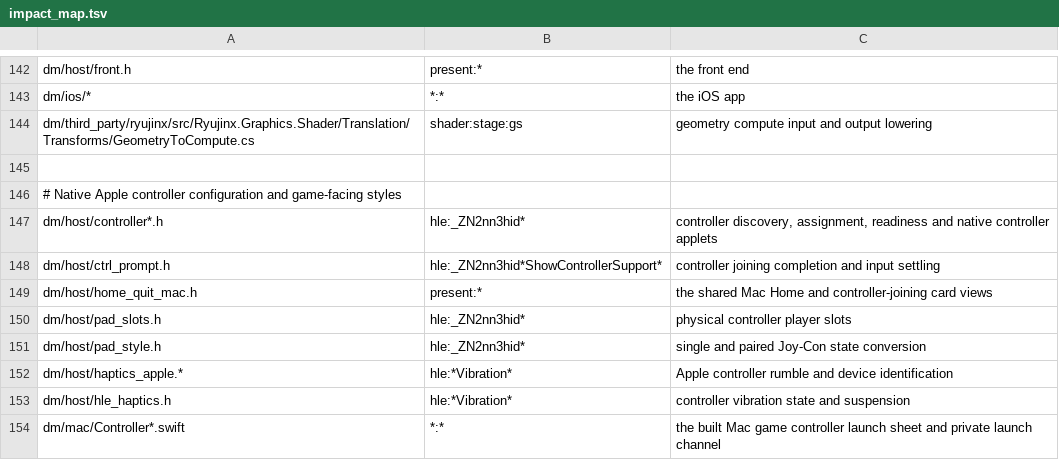
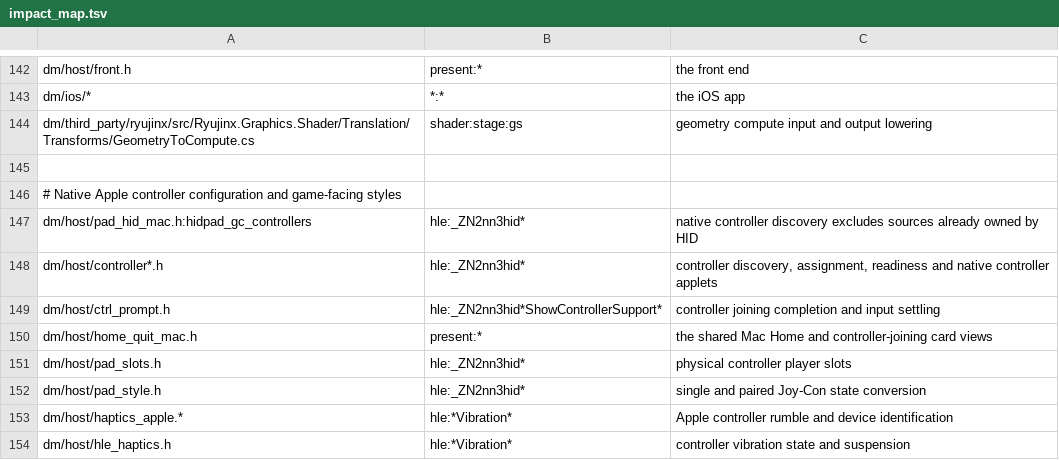
Before and after one commit to dandelion711/nxnative, a TSV file: dm/tools/impact_map.tsv, drawn as a sheet; only a part is shown, gaps mark what is left out; the shorter side is filled out with more unchanged rows.

Commit message:
Guard absent controller sources and make lint invariants explicit
Nullable controller sources now keep the existing no-choice and role-zero fallback without entering nonnull Foundation lookups. Disconnected sources cannot wait for press admission. Reject invalid player sentinels explicitly before bit shifts. Check screenshot allocation and writes, read the test launch environment once, and compare shared sensor values numerically. Map the native HID ownership filter to controller usage.

Checked: 9 controller runtime, model/channel and usage tests pass, including nil and disconnected registry regression coverage. Existing default, pair, focus, output ownership and stale-motion checks remain. Full verification follows on the reconstructed current-main candidate.

```diff
--- a/dm/tools/impact_map.tsv
+++ b/dm/tools/impact_map.tsv
@@ -146,2 +146,3 @@ dm/third_party/ryujinx/src/Ryujinx.Graphics.Shader/Translation/Transforms/Geomet
 # Native Apple controller configuration and game-facing styles
+dm/host/pad_hid_mac.h:hidpad_gc_controllers	hle:_ZN2nn3hid*	native controller discovery excludes sources already owned by HID
 dm/host/controller*.h	hle:_ZN2nn3hid*	controller discovery, assignment, readiness and native controller applets
```
Also changed, not shown: 5 other files.
